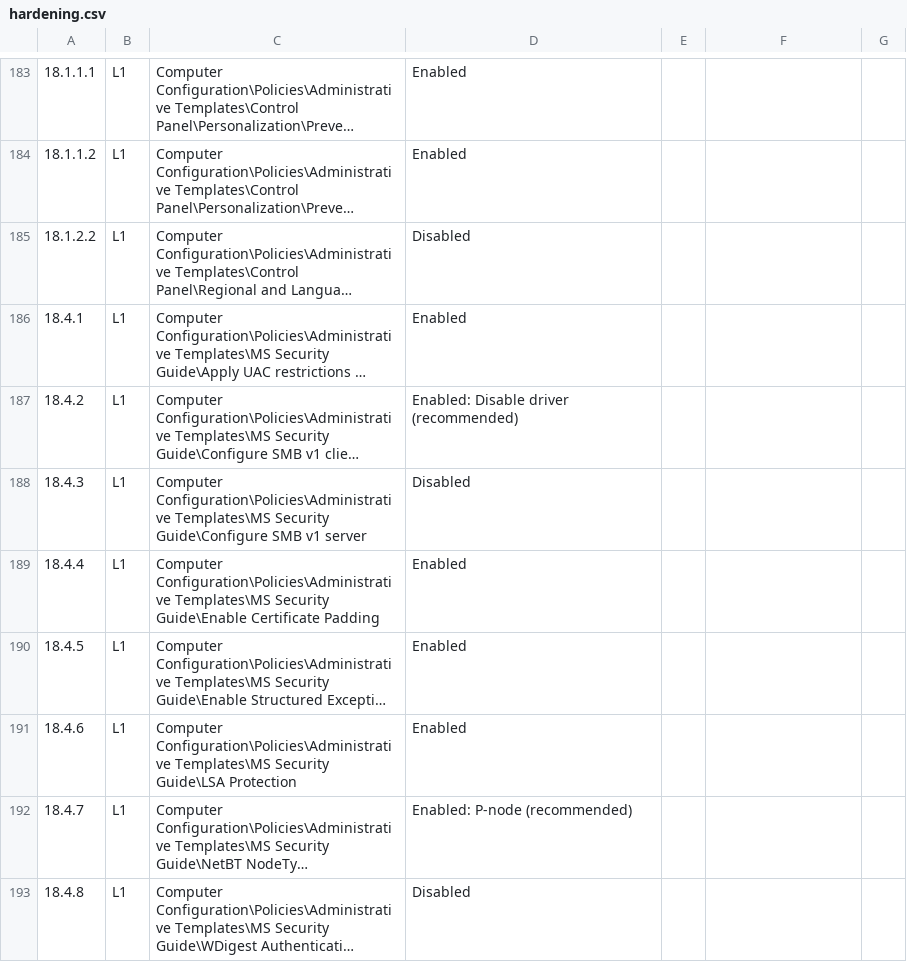
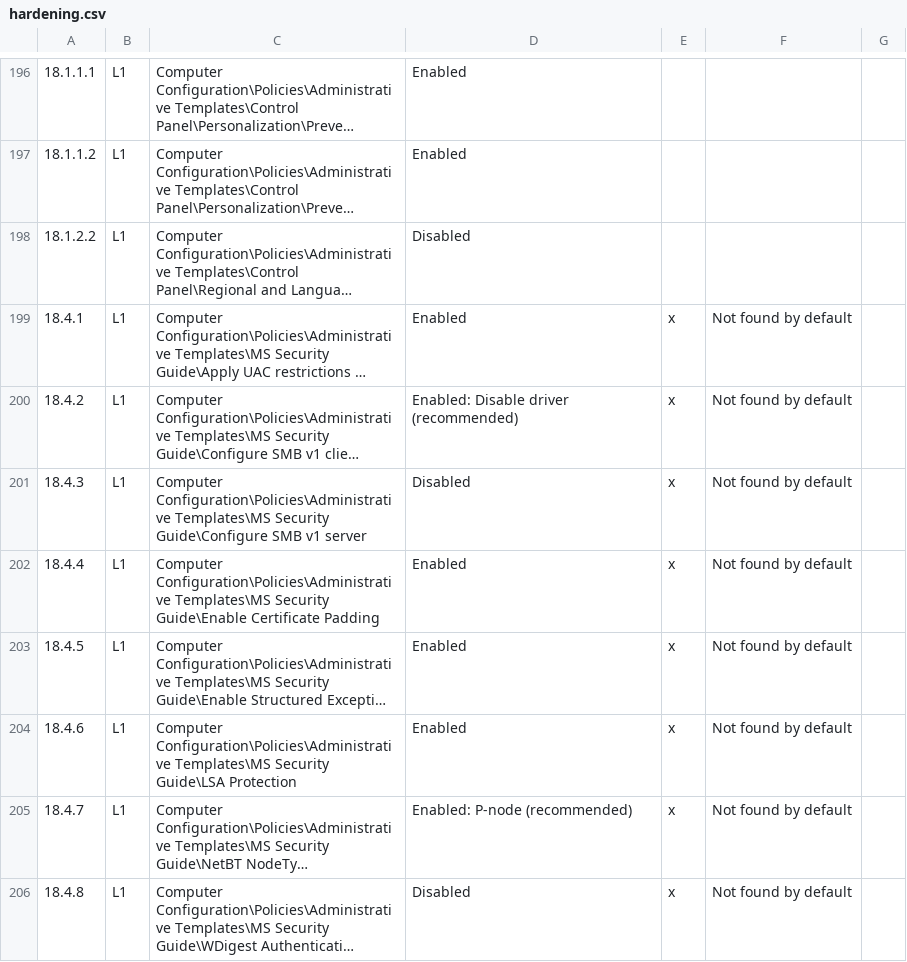
Before and after one commit to JustKiddings/GPORT, a CSV file: Hardenings/hardening.csv, drawn as a sheet; only a part is shown, gaps mark what is left out; long unchanged cells end in …; addresses are those after the commit; the diff covers the shown part only; the diff names each change by its address in the sheet, - before the commit and + after, or states it on an @@ line.

```diff
--- a/Hardenings/hardening.csv
+++ b/Hardenings/hardening.csv
-E199:E206: (empty)
+E199:E206: x
-F199:F206: (empty)
+F199:F206: Not found by default
```
Also changed, not shown: 15 added rows and 47 edited cells elsewhere in this file, 1 other file.
